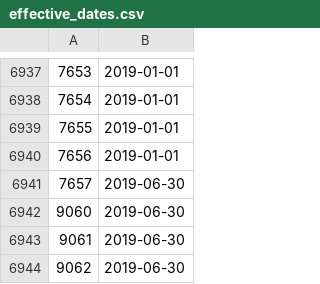
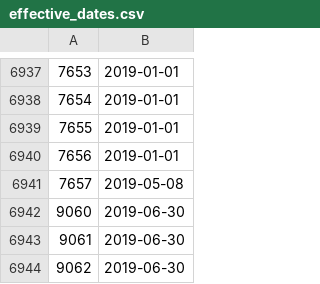
Before and after one commit to DataQualityCommittee/dqc_us_rules, a CSV file: dqc_us_rules/resources/Effective_Dates/effective_dates.csv, drawn as a sheet; only a part is shown, gaps mark what is left out.

```diff
--- a/dqc_us_rules/resources/Effective_Dates/effective_dates.csv
+++ b/dqc_us_rules/resources/Effective_Dates/effective_dates.csv
@@ -6940,3 +6940,3 @@
 7656,2019-01-01
-7657,2019-06-30
+7657,2019-05-08
 9060,2019-06-30
```
Also changed, not shown: 18 other files.
